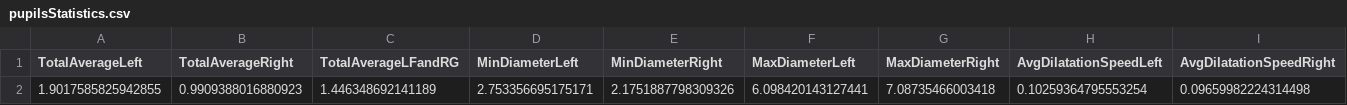
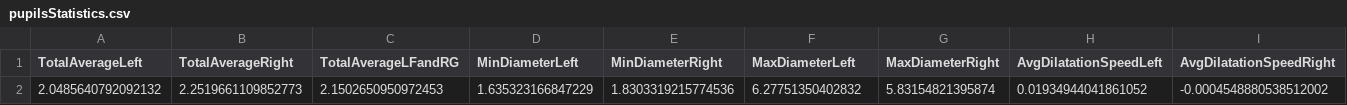
Before and after one commit to AlessioCasolaro/Tobii-Glasses-Thesis, a CSV file: out/pupilsStatistics.csv, drawn as a sheet; removed rows and columns are numbered as before the commit, all else as after; the diff names each change by its address in the sheet, - before the commit and + after, or states it on an @@ line.

```diff
--- a/out/pupilsStatistics.csv
+++ b/out/pupilsStatistics.csv
-row 2: 1.9017585825942855 | 0.9909388016880923 | 1.446348692141189 | 2.753356695175171 | 2.1751887798309326 | 6.098420143127441 | 7.08735466003418 | 0.10259364795553254 | 0.09659982224314498
+row 2: 2.0485640792092132 | 2.2519661109852773 | 2.1502650950972453 | 1.635323166847229 | 1.8303319215774536 | 6.27751350402832 | 5.83154821395874 | 0.01934944041861052 | -0.0004548880538512002
```
Also changed, not shown: 18 other files.
